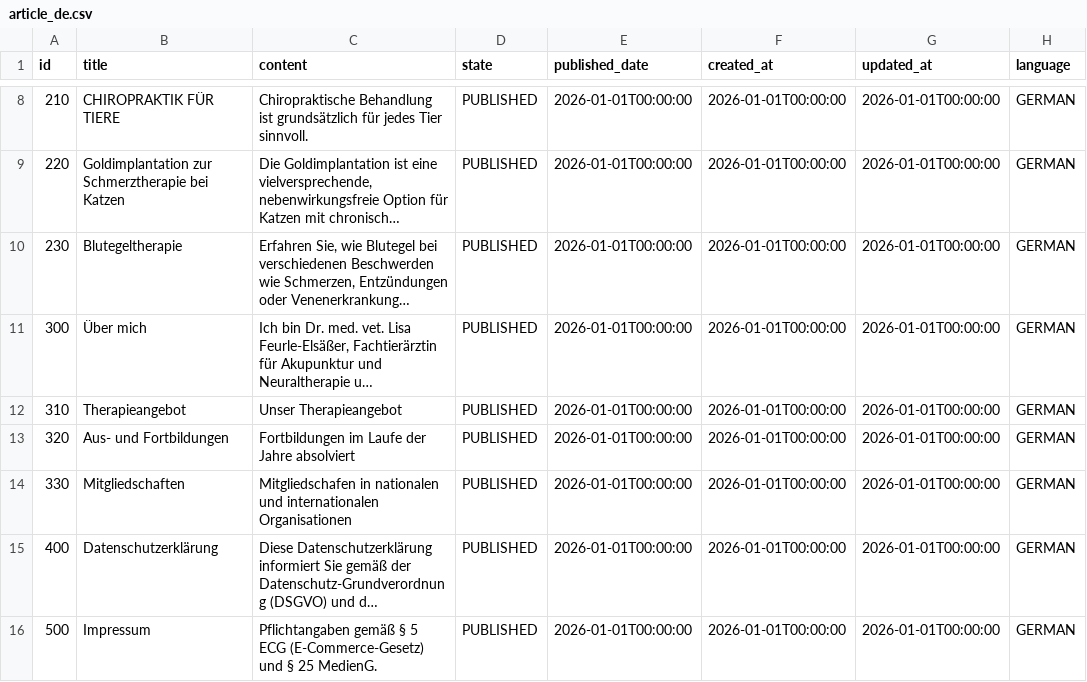
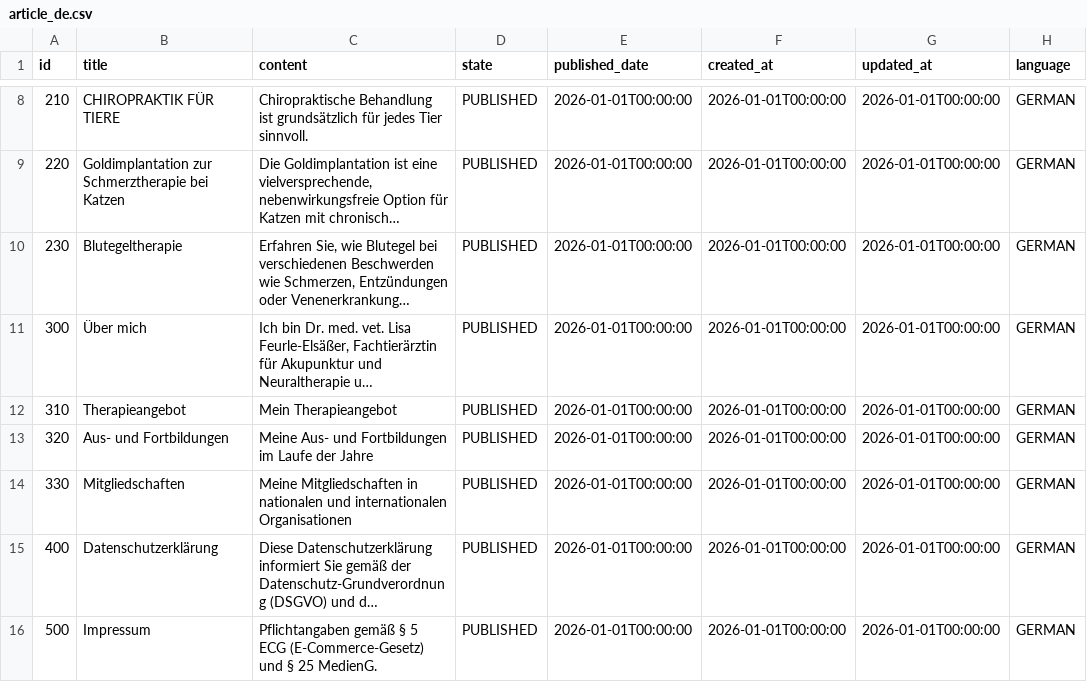
Before and after one commit to feurle/tg-app, a CSV file: src/main/resources/db/data/article_de.csv, drawn as a sheet; only a part is shown, gaps mark what is left out; long unchanged cells end in …; the diff names each change by its address in the sheet, - before the commit and + after, or states it on an @@ line.

```diff
--- a/src/main/resources/db/data/article_de.csv
+++ b/src/main/resources/db/data/article_de.csv
-C12 (content): Unser Therapieangebot
+C12 (content): Mein Therapieangebot
-C13 (content): Fortbildungen im Laufe der Jahre absolviert
+C13 (content): Meine Aus- und Fortbildungen im Laufe der Jahre
-C14 (content): Mitgliedschafen in nationalen…
+C14 (content): Meine Mitgliedschaften in nationalen…
```
Also changed, not shown: src/main/resources/db/data/section_de.csv, 5 other files.
